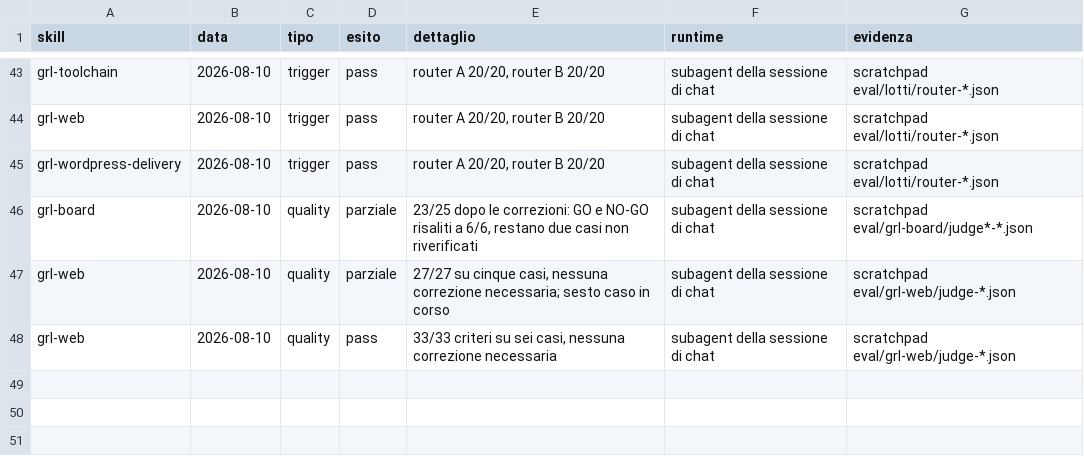
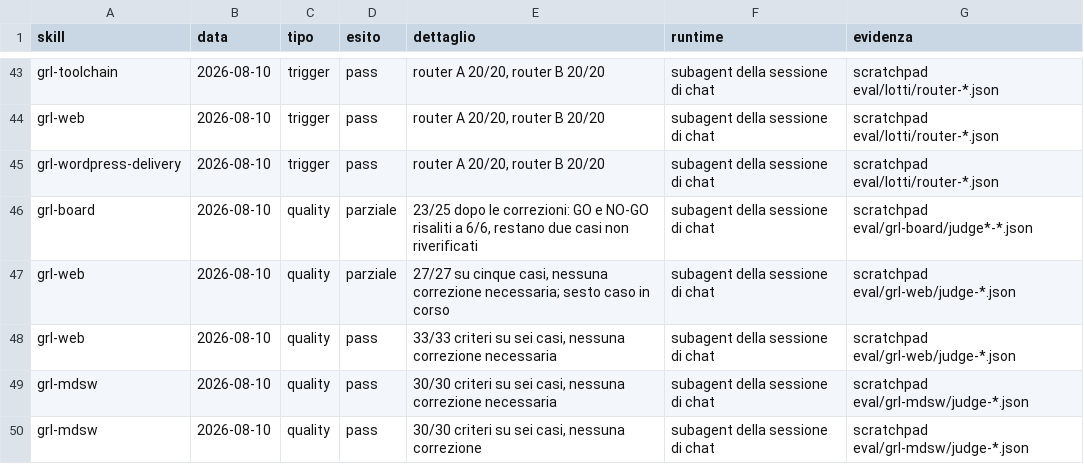
Before and after one commit to mlarese/bmad-module-guardrails, a CSV file: evals/run-registry.csv, drawn as a sheet; only a part is shown, gaps mark what is left out; the diff names each change by its address in the sheet, - before the commit and + after, or states it on an @@ line.

```diff
--- a/evals/run-registry.csv
+++ b/evals/run-registry.csv
+row 49: grl-mdsw | 2026-08-10 | quality | pass | 30/30 criteri su sei casi, nessuna correzione necessaria | subagent della sessione di chat | scratchpad eval/grl-mdsw/judge-*.json
+row 50: grl-mdsw | 2026-08-10 | quality | pass | 30/30 criteri su sei casi, nessuna correzione | subagent della sessione di chat | scratchpad eval/grl-mdsw/judge-*.json
```
Also changed, not shown: 2 other files.
